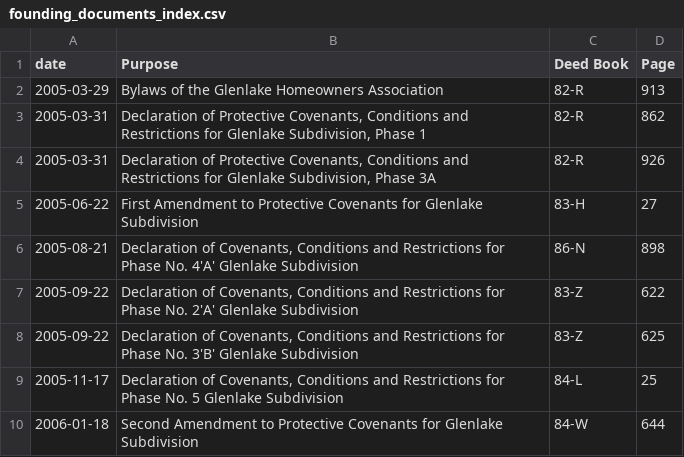
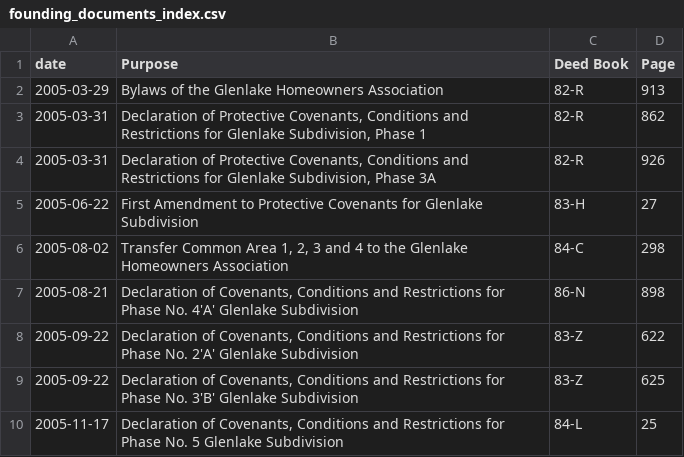
Before and after one commit to robhanssen/glenlake-documents, a CSV file: founding-documents/founding_documents_index.csv, drawn as a sheet; only a part is shown; the shorter side is filled out with more unchanged rows; the diff names each change by its address in the sheet, - before the commit and + after, or states it on an @@ line.

Commit message:
added one more deed for common areas

```diff
--- a/founding-documents/founding_documents_index.csv
+++ b/founding-documents/founding_documents_index.csv
+row 6: 2005-08-02 | Transfer Common Area 1, 2, 3 and 4 to the Glenlake Homeowners Association | 84-C | 298
```
Also changed, not shown: 1 other file.
